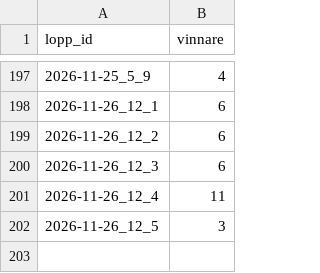
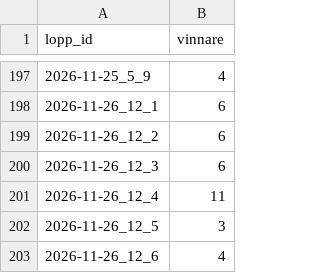
Before and after one commit to fredriklofsten/atg-bot, a CSV file: data/resultat.csv, drawn as a sheet; only a part is shown, gaps mark what is left out.

```diff
--- a/data/resultat.csv
+++ b/data/resultat.csv
@@ -202 +202,2 @@ lopp_id,vinnare
 2026-11-26_12_5,3
+2026-11-26_12_6,4
```
Also changed, not shown: 8 other files.
